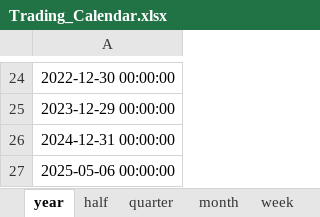
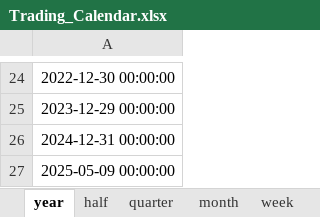
Before and after one commit to freshairWTF/enlightenment3.0, an Excel workbook: utils/Trading_Calendar.xlsx, sheet year, drawn as a sheet; only a part is shown, gaps mark what is left out; values as stored, in another font and other column widths than the file's, no borders; the diff names each change by its address in the sheet, - before the commit and + after, or states it on an @@ line.

```diff
--- a/utils/Trading_Calendar.xlsx (sheet year)
+++ b/utils/Trading_Calendar.xlsx (sheet year)
-A27: 2025-05-06 00:00:00
+A27: 2025-05-09 00:00:00
```
Also changed, not shown: sheet day, sheet half, sheet quarter, sheet month, sheet week, 9 other files.
